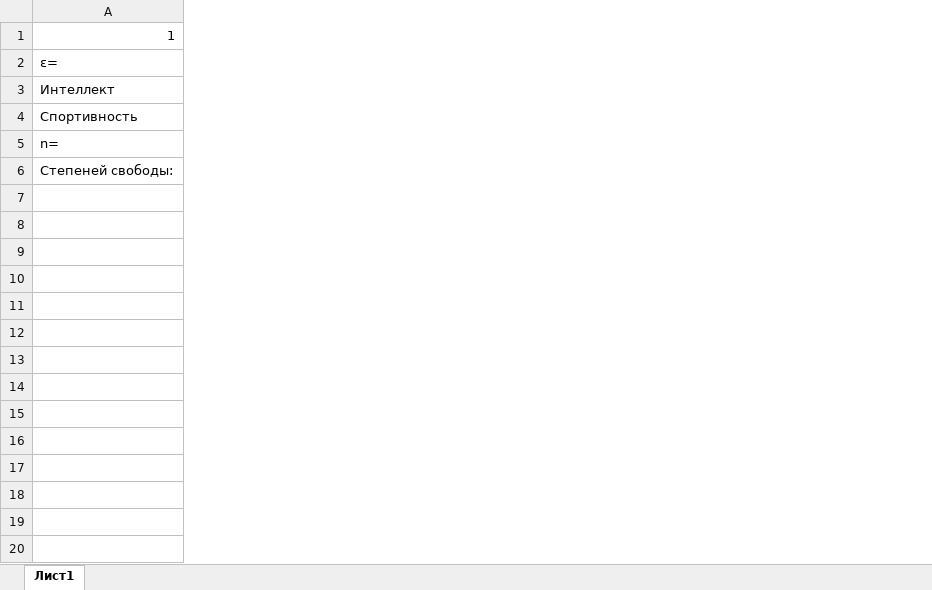
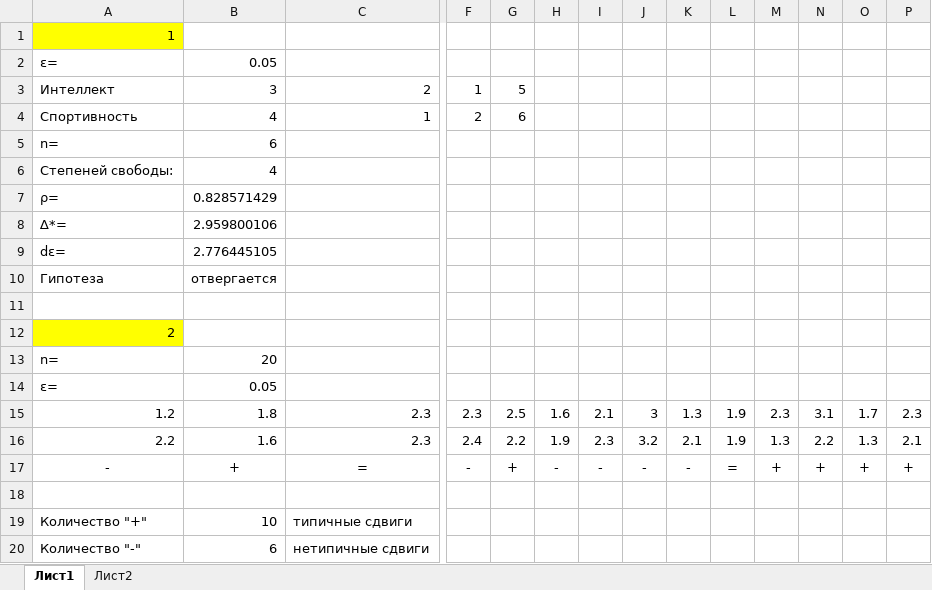
Before and after one commit to KeltorHD/ExperimentalDataProcessing_labs, an Excel workbook: lab/lr08.xlsx, sheet Лист1, drawn as a sheet; only a part is shown, gaps mark what is left out; values as stored, in another font and other column widths than the file's, no borders; rows hold the shown columns only; the diff covers the shown part only; the diff names each change by its address in the sheet, - before the commit and + after, or states it on an @@ line.

Commit message:
lr08 done

```diff
--- a/lab/lr08.xlsx (sheet Лист1)
+++ b/lab/lr08.xlsx (sheet Лист1)
+sheet tab: Лист2
+column B, rows 2-6: 0.05 | 3 | 4 | 6 | 4
+column C, rows 3-4: 2 | 1
+column F, rows 3-4: 1 | 2
+column G, rows 3-4: 5 | 6
+column H, empty
+column I, empty
+column J, empty
+column K, empty
+column L, empty
+column M, empty
+column N, empty
+column O, empty
+column P, empty
-A1 fill: none
+A1 fill: #FFFF00
+row 7: ρ= | 0.828571429
+row 8: ∆*= | 2.959800106
+row 9: dε= | 2.776445105
+row 10: Гипотеза | отвергается
+row 11: (empty)
+row 12: 2
+row 13: n= | 20
+row 14: ε= | 0.05
+row 15: 1.2 | 1.8 | 2.3 | 2.3 | 2.5 | 1.6 | 2.1 | 3 | 1.3 | 1.9 | 2.3 | 3.1 | 1.7 | 2.3
+row 16: 2.2 | 1.6 | 2.3 | 2.4 | 2.2 | 1.9 | 2.3 | 3.2 | 2.1 | 1.9 | 1.3 | 2.2 | 1.3 | 2.1
+row 17: - | + | = | - | + | - | - | - | - | = | + | + | + | +
+row 18: (empty)
+row 19: Количество "+" | 10 | типичные сдвиги
+row 20: Количество "-" | 6 | нетипичные сдвиги
```
Also changed, not shown: 32 added rows, 3 added columns, 3 removed columns and 2 edited cells elsewhere in this sheet.
